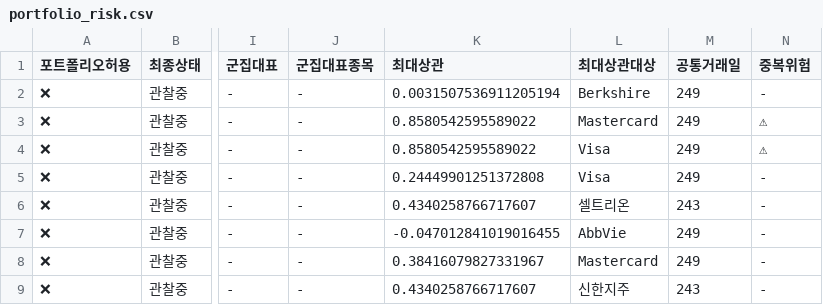
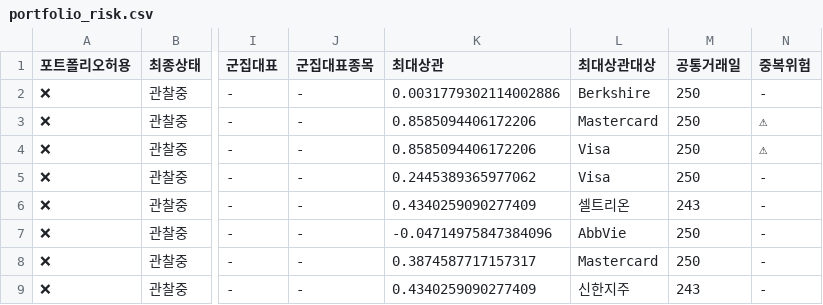
Before and after one commit to dg4200355-arch/apex-ai-trading-bot, a CSV file: reports/portfolio_risk.csv, drawn as a sheet; only a part is shown, gaps mark what is left out; the diff names each change by its address in the sheet, - before the commit and + after, or states it on an @@ line.

```diff
--- a/reports/portfolio_risk.csv
+++ b/reports/portfolio_risk.csv
-K2 (최대상관): 0.0031507536911205194
+K2 (최대상관): 0.0031779302114002886
-M2:M5 (공통거래일): 249
+M2:M5 (공통거래일): 250
-K3:K4 (최대상관): 0.8580542595589022
+K3:K4 (최대상관): 0.8585094406172206
-K5 (최대상관): 0.24449901251372808
+K5 (최대상관): 0.2445389365977062
-K6 (최대상관): 0.4340258766717607
+K6 (최대상관): 0.4340259090277409
-K7 (최대상관): -0.047012841019016455
+K7 (최대상관): -0.04714975847384096
-M7:M8 (공통거래일): 249
+M7:M8 (공통거래일): 250
-K8 (최대상관): 0.38416079827331967
+K8 (최대상관): 0.3874587717157317
-K9 (최대상관): 0.4340258766717607
+K9 (최대상관): 0.4340259090277409
```
Also changed, not shown: reports/paper_forward.csv, 2 other files.
